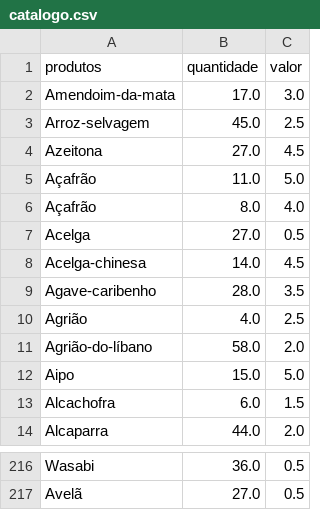
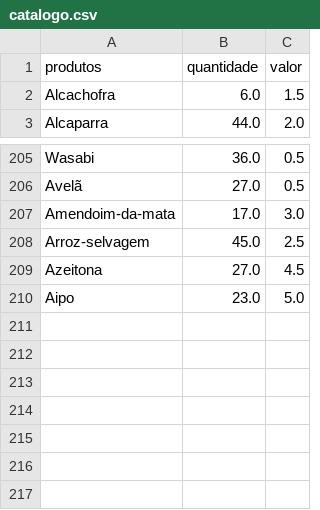
Before and after one commit to Lucahosilva/loja_Organicos-squad-07, a CSV file: catalogo.csv (was cadastro_projeto_2/catalogo.csv), drawn as a sheet; only a part is shown, gaps mark what is left out.

```diff
--- a/cadastro_projeto_2/catalogo.csv
+++ b/catalogo.csv
@@ -1,13 +1,2 @@
 produtos,quantidade,valor
-Amendoim-da-mata,17.0,3.0
-Arroz-selvagem,45.0,2.5
-Azeitona,27.0,4.5
-Açafrão,11.0,5.0
-Açafrão,8.0,4.0
-Acelga,27.0,0.5
-Acelga-chinesa,14.0,4.5
-Agave-caribenho,28.0,3.5
-Agrião,4.0,2.5
-Agrião-do-líbano,58.0,2.0
-Aipo,15.0,5.0
 Alcachofra,6.0,1.5
@@ -217 +206,5 @@ Wasabi,36.0,0.5
 Avelã,27.0,0.5
+Amendoim-da-mata,17.0,3.0
+Arroz-selvagem,45.0,2.5
+Azeitona,27.0,4.5
+Aipo,23.0,5.0
```
Also changed, not shown: 23 other files.
